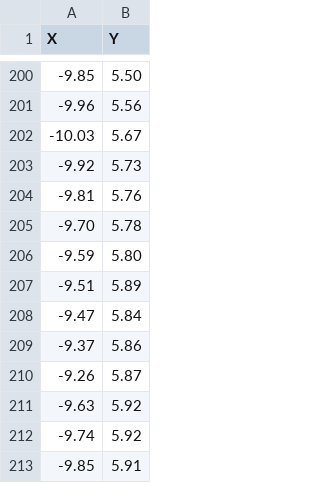
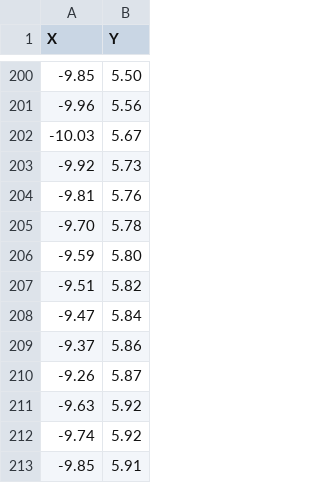
Before and after one commit to Matheus-Igor/meca4v, a CSV file: pontos.csv, drawn as a sheet; only a part is shown, gaps mark what is left out.

Commit message:
Update pontos.csv

```diff
--- a/pontos.csv
+++ b/pontos.csv
@@ -206,3 +206,3 @@ X,Y
 -9.59, 5.80
--9.51, 5.89
+-9.51, 5.82
 -9.47, 5.84
```
